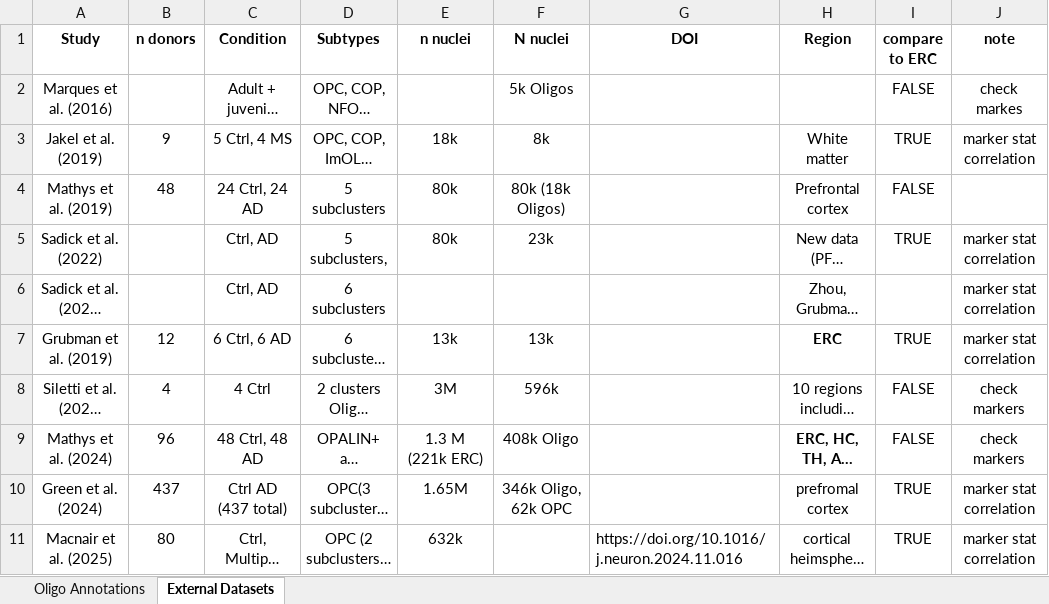
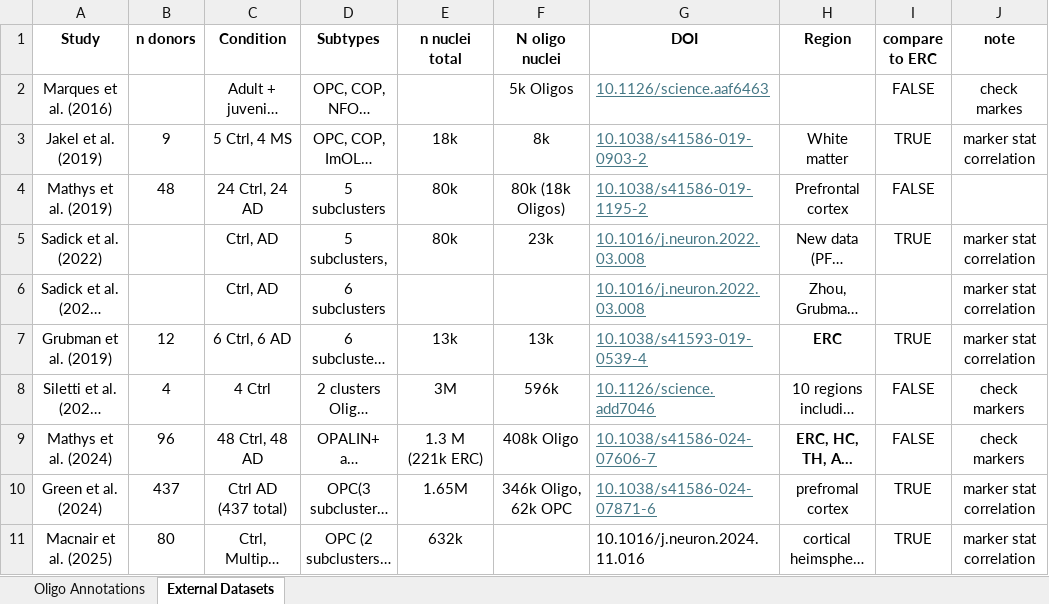
Before and after one commit to LieberInstitute/LFF_spatial_ERC, an Excel workbook: processed-data/19_other_Oligo/00_check_Oligo_markers/ERC_Oligo_notes.xlsx, sheet External Datasets, drawn as a sheet; only a part is shown; long unchanged cells end in …; values as stored, in another font and other column widths than the file's, no borders; conditional formats not drawn; the diff names each change by its address in the sheet, - before the commit and + after, or states it on an @@ line.

Commit message:
Add missing study DOIs

```diff
--- a/processed-data/19_other_Oligo/00_check_Oligo_markers/ERC_Oligo_notes.xlsx (sheet External Datasets)
+++ b/processed-data/19_other_Oligo/00_check_Oligo_markers/ERC_Oligo_notes.xlsx (sheet External Datasets)
-E1: n nuclei
+E1: n nuclei total
-F1: N nuclei
+F1: N oligo nuclei
-G2 (DOI): (empty)
+G2 (DOI): 10.1126/science.aaf6463
-G3 (DOI): (empty)
+G3 (DOI): 10.1038/s41586-019-0903-2
-G4 (DOI): (empty)
+G4 (DOI): 10.1038/s41586-019-1195-2
-G5:G6 (DOI): (empty)
+G5:G6 (DOI): 10.1016/j.neuron.2022.03.008
-G7 (DOI): (empty)
+G7 (DOI): 10.1038/s41593-019-0539-4
-G8 (DOI): (empty)
+G8 (DOI): 10.1126/science.add7046
-G9 (DOI): (empty)
+G9 (DOI): 10.1038/s41586-024-07606-7
-G10 (DOI): (empty)
+G10 (DOI): 10.1038/s41586-024-07871-6
-G11 (DOI): https://doi.org/10.1016/j.neuron.2024.11.016
+G11 (DOI): 10.1016/j.neuron.2024.11.016
```
